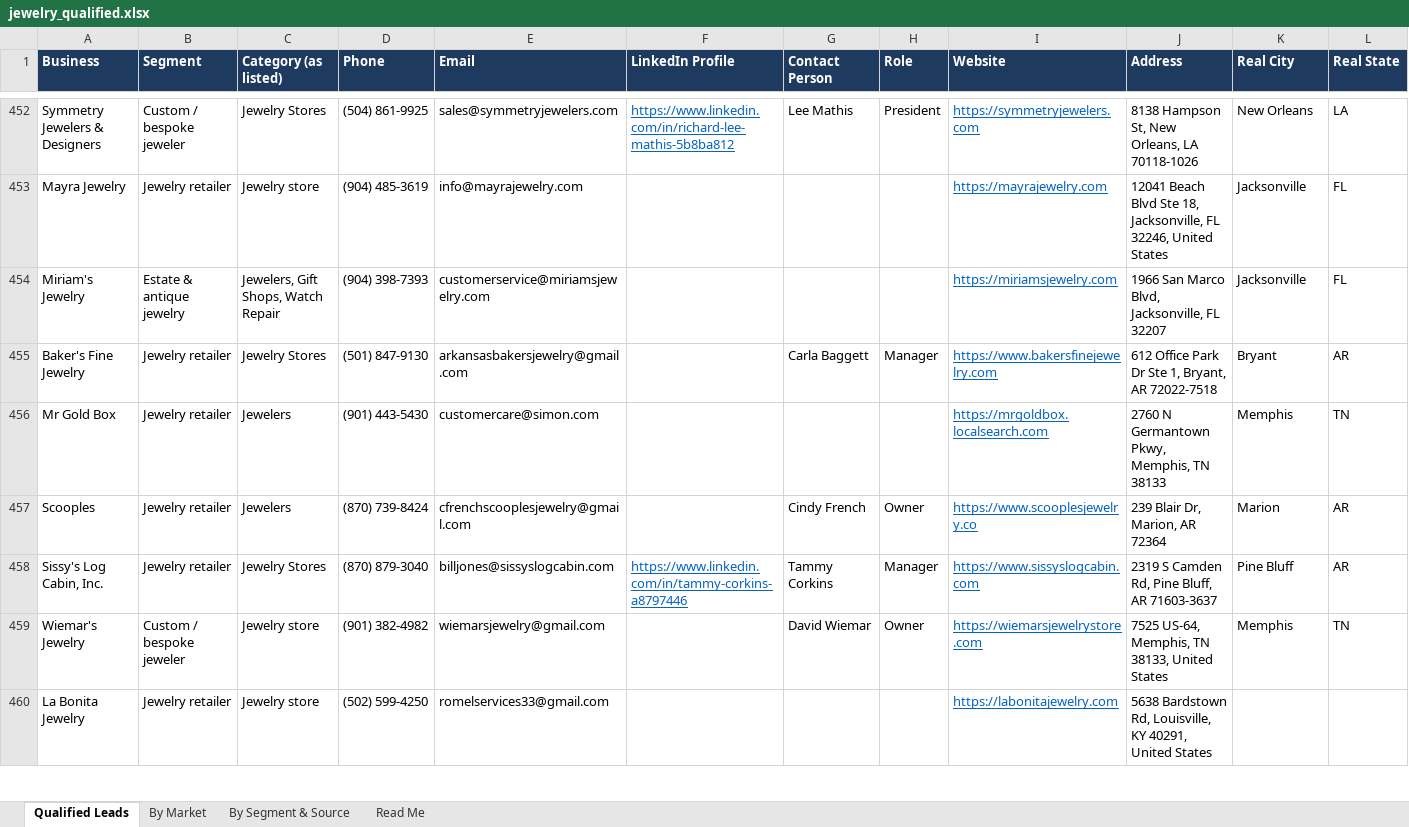
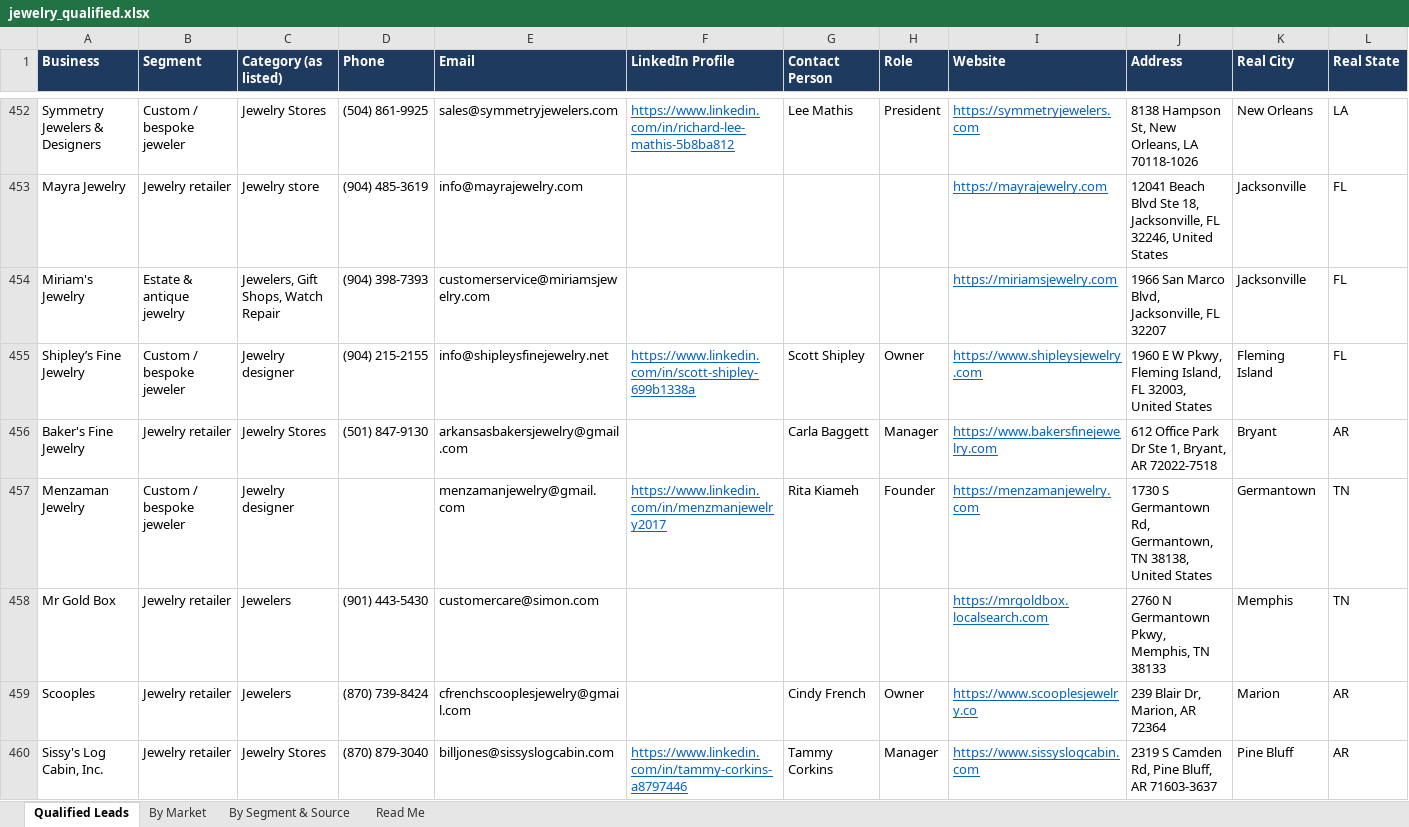
Before and after one commit to riyaansheth/claude-cloud, an Excel workbook: leadrun_jewelry/jewelry_qualified.xlsx, sheet Qualified Leads, drawn as a sheet; only a part is shown, gaps mark what is left out; the shorter side is filled out with more unchanged rows; values as stored, in another font and other column widths than the file's, no borders; rows hold the shown columns only; the diff covers the shown part only; the diff names each change by its address in the sheet, - before the commit and + after, or states it on an @@ line.

```diff
--- a/leadrun_jewelry/jewelry_qualified.xlsx (sheet Qualified Leads)
+++ b/leadrun_jewelry/jewelry_qualified.xlsx (sheet Qualified Leads)
+row 455: Shipley’s Fine Jewelry | Custom / bespoke jeweler | Jewelry designer | (904) 215-2155 | info@shipleysfinejewelry.net | https://www.linkedin.com/in/scott-shipley-699b1338a | Scott Shipley | Owner | https://www.shipleysjewelry.com | 1960 E W Pkwy, Fleming Island, FL 32003, United States | Fleming Island | FL
+row 457: Menzaman Jewelry | Custom / bespoke jeweler | Jewelry designer |  | menzamanjewelry@gmail.com | https://www.linkedin.com/in/menzmanjewelry2017 | Rita Kiameh | Founder | https://menzamanjewelry.com | 1730 S Germantown Rd, Germantown, TN 38138, United States | Germantown | TN
```
Also changed, not shown: 3 added rows elsewhere in this sheet, sheet By Market, sheet By Segment & Source, sheet Read Me, 3 other files.
